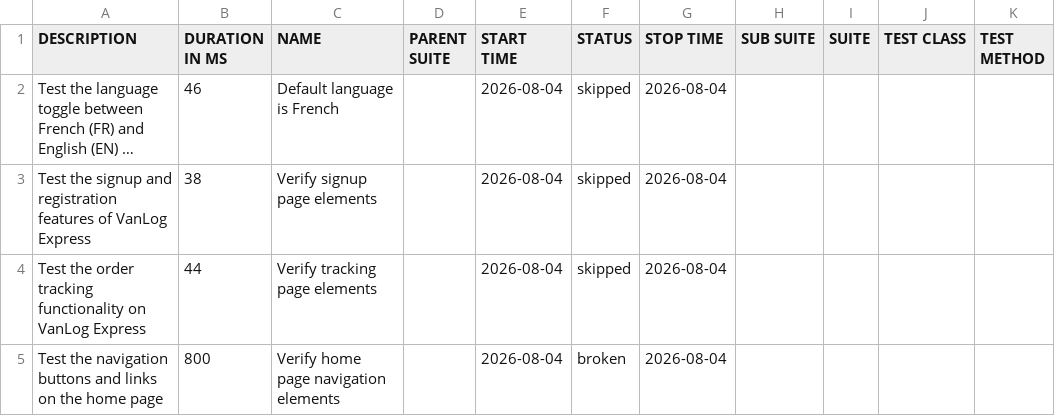
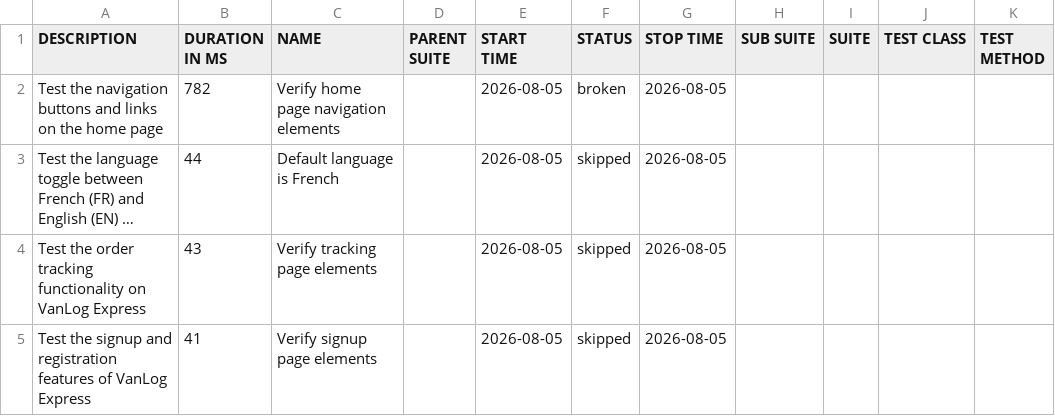
Before and after one commit to Raef211/Automation-vanlog-express, a CSV file: nightly/data/suites.csv, drawn as a sheet; long unchanged cells end in …; removed rows and columns are numbered as before the commit, all else as after; the diff names each change by its address in the sheet, - before the commit and + after, or states it on an @@ line.

```diff
--- a/nightly/data/suites.csv
+++ b/nightly/data/suites.csv
+row 2: Test the navigation buttons and links on the home page | 782 | Verify home page navigation elements |  | 2026-08-05 | broken | 2026-08-05
-B3 (DURATION IN MS): 46
+B3 (DURATION IN MS): 44
-E3 (START TIME): 2026-08-04
+E3 (START TIME): 2026-08-05
-G3 (STOP TIME): 2026-08-04
+G3 (STOP TIME): 2026-08-05
-row 3: Test the signup and registration features of VanLog Express | 38 | Verify signup page elements |  | 2026-08-04 | skipped | 2026-08-04
-B4 (DURATION IN MS): 44
+B4 (DURATION IN MS): 43
-E4 (START TIME): 2026-08-04
+E4 (START TIME): 2026-08-05
-G4 (STOP TIME): 2026-08-04
+G4 (STOP TIME): 2026-08-05
-row 5: Test the navigation buttons and links on the home page | 800 | Verify home page navigation elements |  | 2026-08-04 | broken | 2026-08-04
+row 5: Test the signup and registration features of VanLog Express | 41 | Verify signup page elements |  | 2026-08-05 | skipped | 2026-08-05
```
Also changed, not shown: nightly/data/behaviors.csv, 20 other files.
